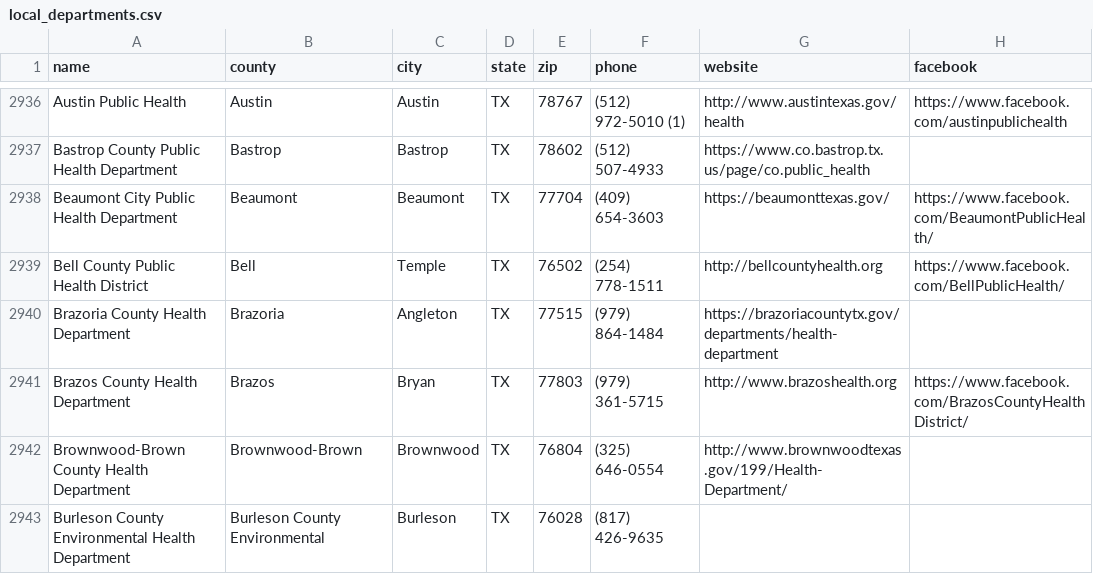
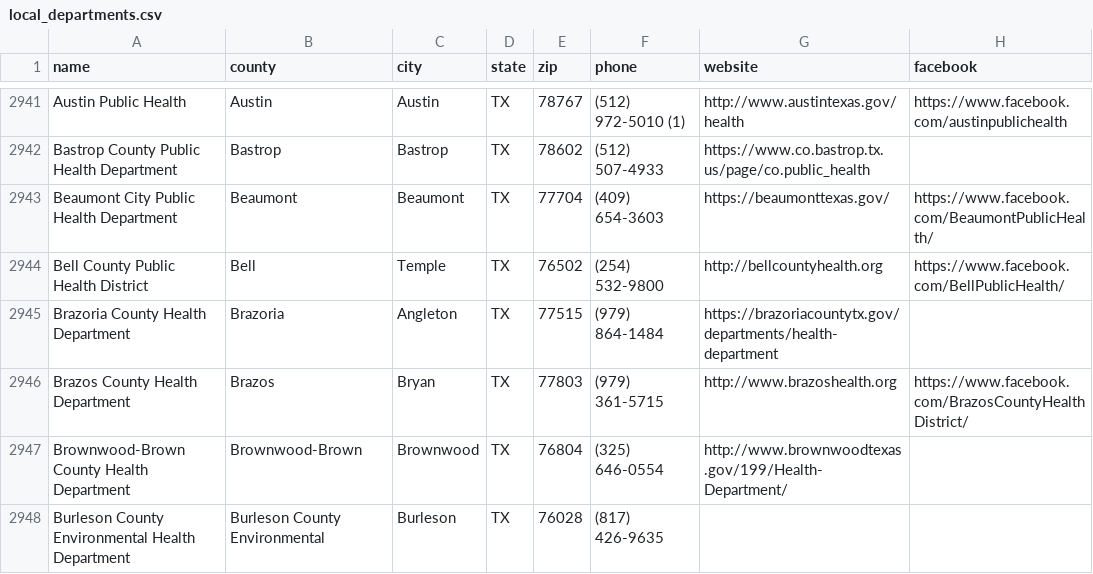
Before and after one commit to fartbagxp/health, a CSV file: data/processed/health_depts/local_departments.csv, drawn as a sheet; only a part is shown, gaps mark what is left out; addresses are those after the commit; the diff covers the shown part only; the diff names each change by its address in the sheet, - before the commit and + after, or states it on an @@ line.

```diff
--- a/data/processed/health_depts/local_departments.csv
+++ b/data/processed/health_depts/local_departments.csv
-F2944 (phone): (254) 778-1511
+F2944 (phone): (254) 532-9800
```
Also changed, not shown: 6 added rows, 1 removed row and 27 edited cells elsewhere in this file, 2 other files.
